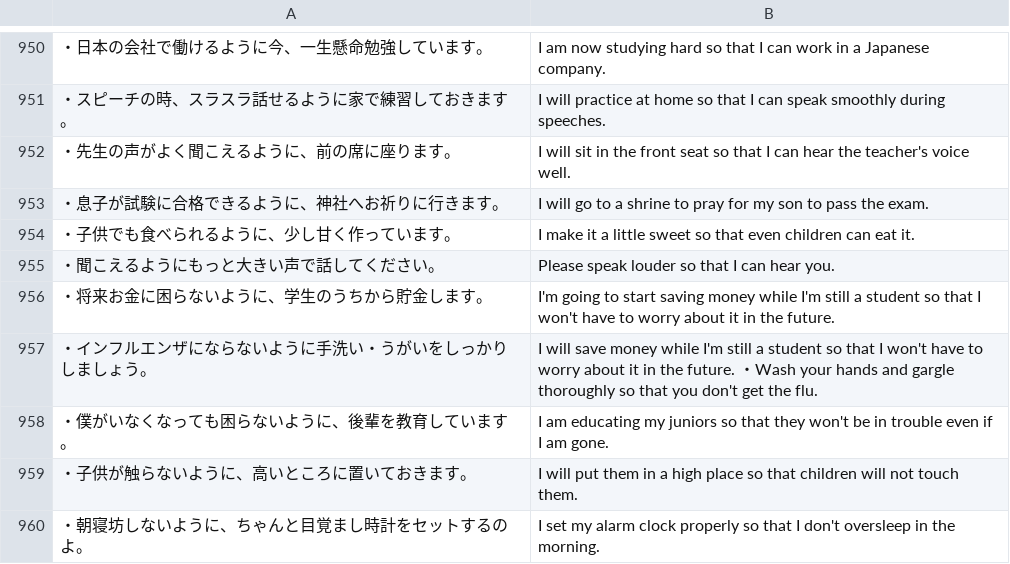
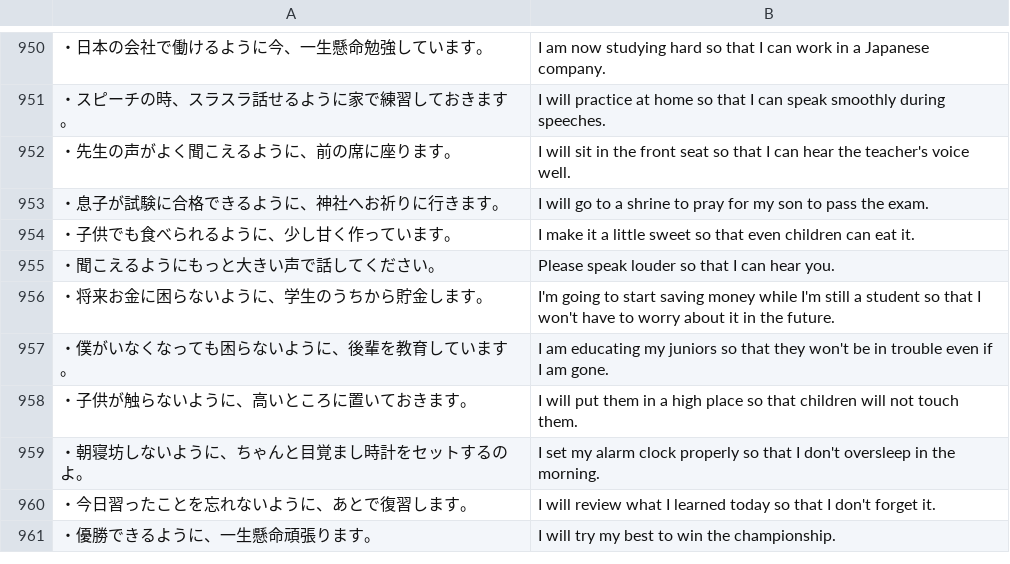
Before and after one commit to rexesian/nihongo, a CSV file: docs/rdata/Sheet 148-SSTNC.csv, drawn as a sheet; only a part is shown, gaps mark what is left out; the shorter side is filled out with more unchanged rows; the diff names each change by its address in the sheet, - before the commit and + after, or states it on an @@ line.

```diff
--- a/docs/rdata/Sheet 148-SSTNC.csv
+++ b/docs/rdata/Sheet 148-SSTNC.csv
-row 957: ・インフルエンザにならないように手洗い・うがいをしっかりしましょう。 | I will save money while I'm still a student so that I won't have to worry about it in the future. ・Wash your hands and gargle thoroughly so that you don't get the flu.
```
Also changed, not shown: docs/rdata/Sheet 150-SSTNC.csv, rdata/Sheet 148-SSTNC.csv, 10 other files.
